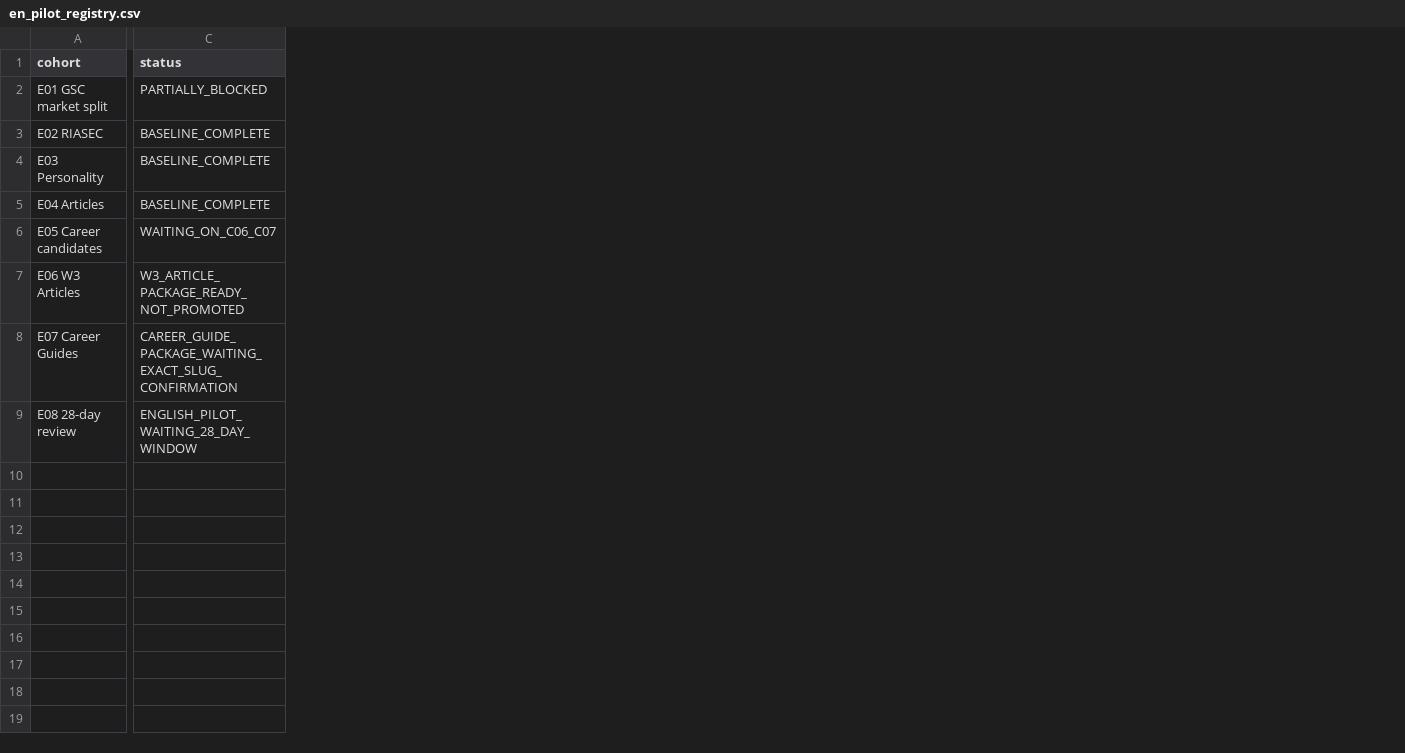
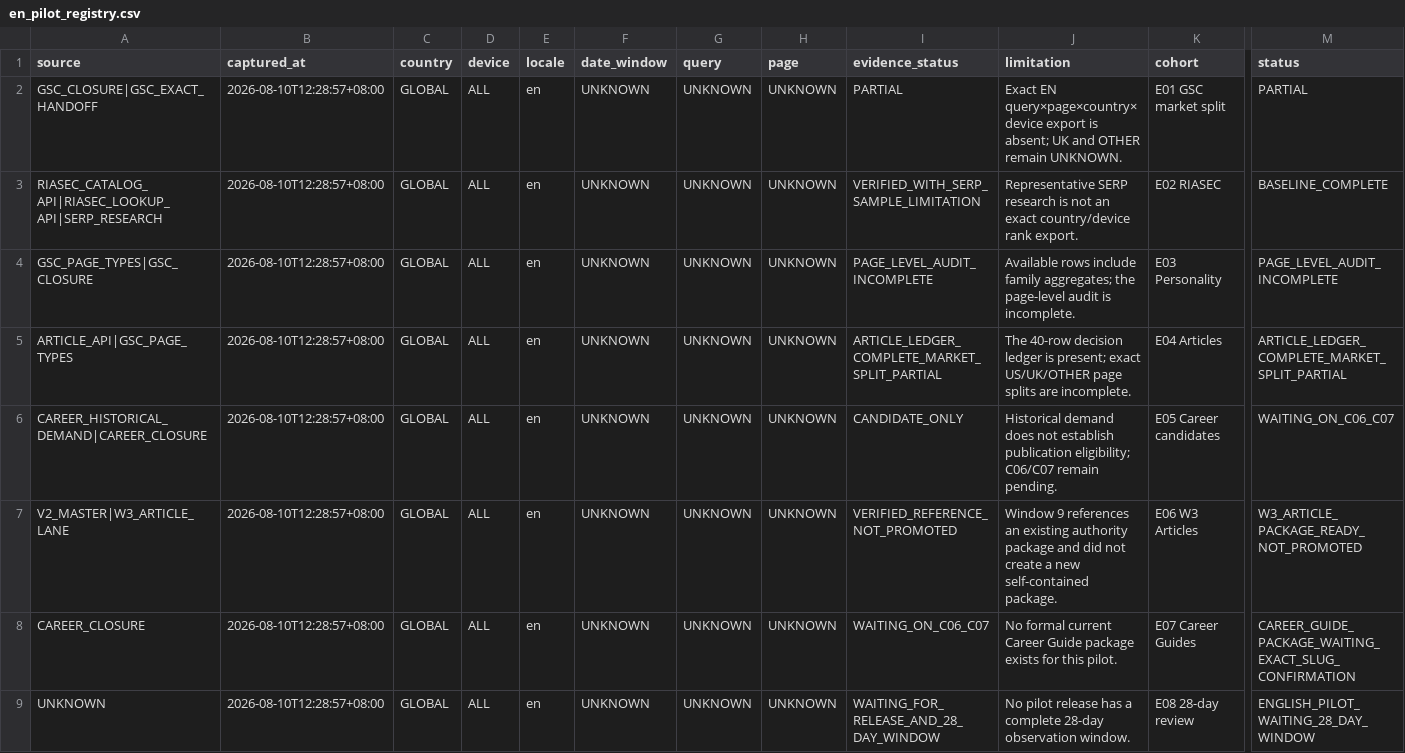
Before and after one commit to fermatmind/fap-web, a CSV file: docs/research/marketing-growth/FERMATMIND-MARKETING-GROWTH-DEEP-SCAN-01/window-09-english-seo/en_pilot_registry.csv, drawn as a sheet; only a part is shown, gaps mark what is left out; addresses are those after the commit; the diff names each change by its address in the sheet, - before the commit and + after, or states it on an @@ line.

Commit message:
docs(seo): repair window 9 acceptance evidence (#2021)

```diff
--- a/docs/research/marketing-growth/FERMATMIND-MARKETING-GROWTH-DEEP-SCAN-01/window-09-english-seo/en_pilot_registry.csv
+++ b/docs/research/marketing-growth/FERMATMIND-MARKETING-GROWTH-DEEP-SCAN-01/window-09-english-seo/en_pilot_registry.csv
+column A (source), rows 2-9: GSC_CLOSURE|GSC_EXACT_HANDOFF | RIASEC_CATALOG_API|RIASEC_LOOKUP_API|SERP_RESEARCH | GSC_PAGE_TYPES|GSC_CLOSURE | ARTICLE_API|GSC_PAGE_TYPES | CAREER_HISTORICAL_DEMAND|CAREER_CLOSURE | V2_MASTER|W3_ARTICLE_LANE | CAREER_CLOSURE | UNKNOWN
+column B (captured_at), rows 2-9: all 2026-08-10T12:28:57+08:00
+column C (country), rows 2-9: all GLOBAL
+column D (device), rows 2-9: all ALL
+column E (locale), rows 2-9: all en
+column F (date_window), rows 2-9: all UNKNOWN
+column G (query), rows 2-9: all UNKNOWN
+column H (page), rows 2-9: all UNKNOWN
+column I (evidence_status), rows 2-9: PARTIAL | VERIFIED_WITH_SERP_SAMPLE_LIMITATION | PAGE_LEVEL_AUDIT_INCOMPLETE | ARTICLE_LEDGER_COMPLETE_MARKET_SPLIT_PARTIAL | CANDIDATE_ONLY | VERIFIED_REFERENCE_NOT_PROMOTED | WAITING_ON_C06_C07 | WAITING_FOR_RELEASE_AND_28_DAY_WINDOW
+column J (limitation), rows 2-9: Exact EN query×page×country×device export is absent; UK and OTHER remain UNKNOWN. | Representative SERP research is not an exact country/device rank export. | Available rows include family aggregates; the page-level audit is incomplete. | The 40-row decision ledger is present; exact US/UK/OTHER page splits are incomplete. | Historical demand does not establish publication eligibility; C06/C07 remain pending. | Window 9 references an existing authority package and did not create a new self-contained package. | No formal current Career Guide package exists for this pilot. | No pilot release has a complete 28-day observation window.
-M2 (status): PARTIALLY_BLOCKED
+M2 (status): PARTIAL
-M4 (status): BASELINE_COMPLETE
+M4 (status): PAGE_LEVEL_AUDIT_INCOMPLETE
-M5 (status): BASELINE_COMPLETE
+M5 (status): ARTICLE_LEDGER_COMPLETE_MARKET_SPLIT_PARTIAL
```
Also changed, not shown: docs/research/marketing-growth/FERMATMIND-MARKETING-GROWTH-DEEP-SCAN-01/window-09-english-seo/en_28_day_review.csv, docs/research/marketing-growth/FERMATMIND-MARKETING-GROWTH-DEEP-SCAN-01/window-09-english-seo/en_career_candidate_ranking.csv, 24 other files.
